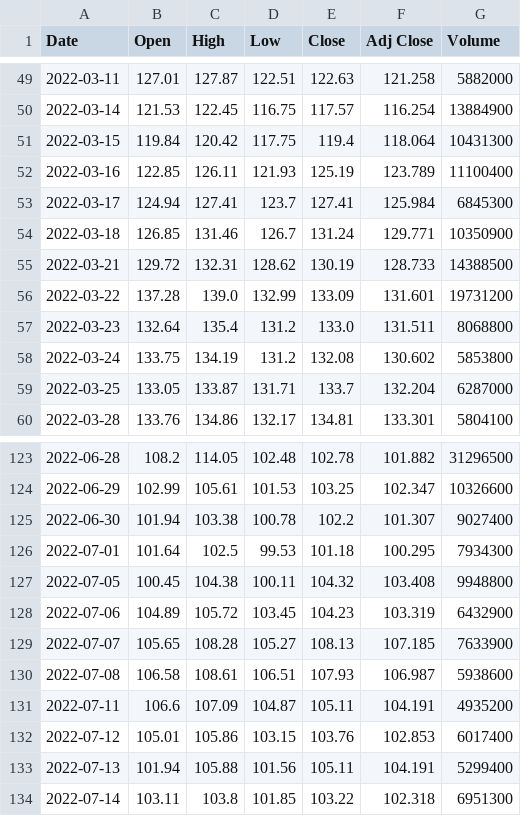
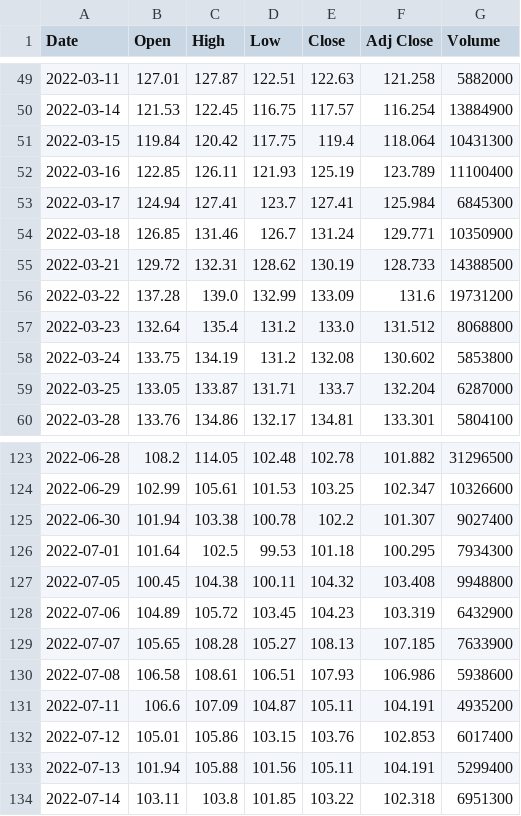
Before and after one commit to qd2d/winners, a CSV file: winner_1.csv, drawn as a sheet; only a part is shown, gaps mark what is left out.

Commit message:
committing files

```diff
--- a/winner_1.csv
+++ b/winner_1.csv
@@ -55,4 +55,4 @@ Date,Open,High,Low,Close,Adj Close,Volume
 2022-03-21,129.72,132.31,128.62,130.19,128.733,14388500
-2022-03-22,137.28,139.0,132.99,133.09,131.601,19731200
-2022-03-23,132.64,135.4,131.2,133.0,131.511,8068800
+2022-03-22,137.28,139.0,132.99,133.09,131.6,19731200
+2022-03-23,132.64,135.4,131.2,133.0,131.512,8068800
 2022-03-24,133.75,134.19,131.2,132.08,130.602,5853800
@@ -129,3 +129,3 @@ Date,Open,High,Low,Close,Adj Close,Volume
 2022-07-07,105.65,108.28,105.27,108.13,107.185,7633900
-2022-07-08,106.58,108.61,106.51,107.93,106.987,5938600
+2022-07-08,106.58,108.61,106.51,107.93,106.986,5938600
 2022-07-11,106.6,107.09,104.87,105.11,104.191,4935200
```
